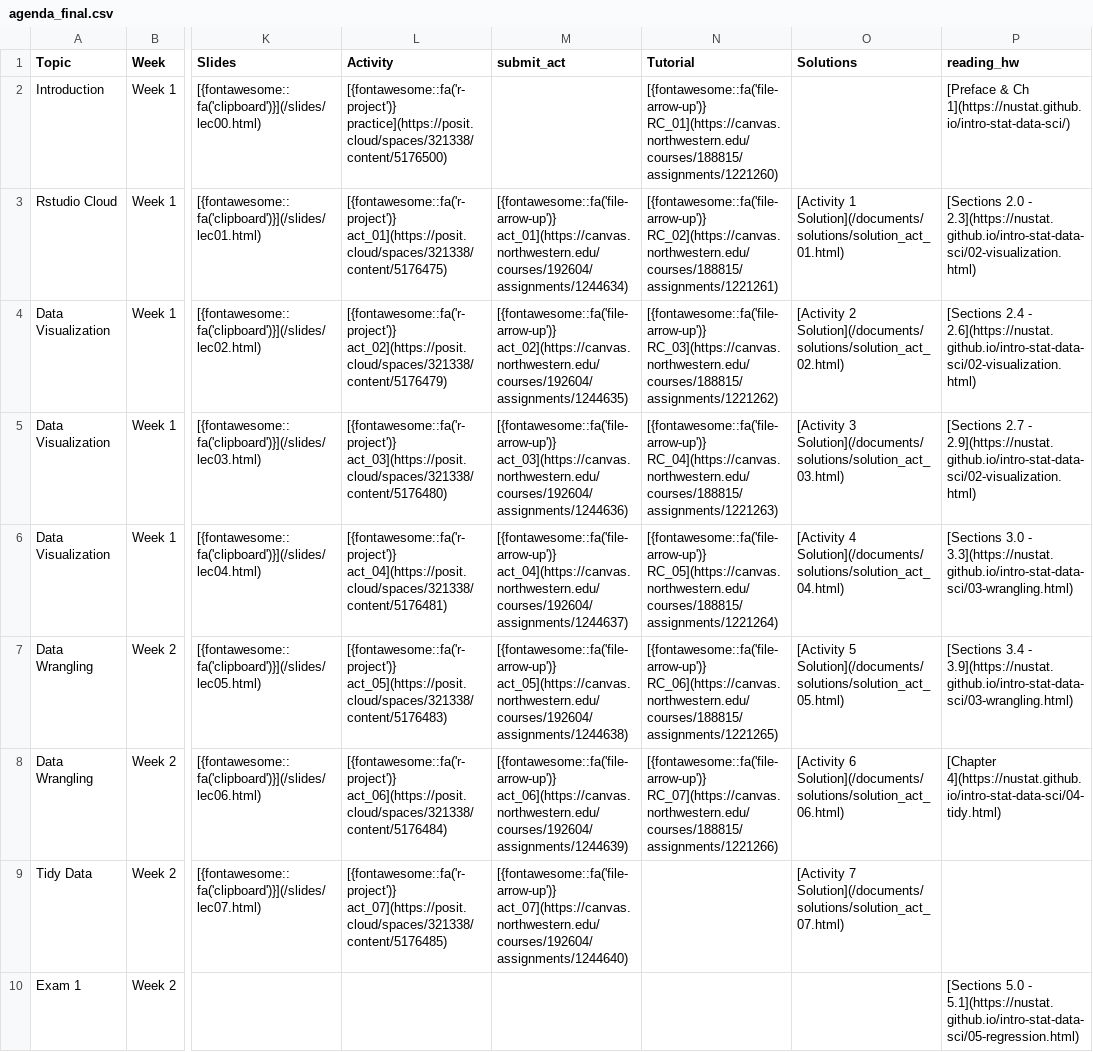
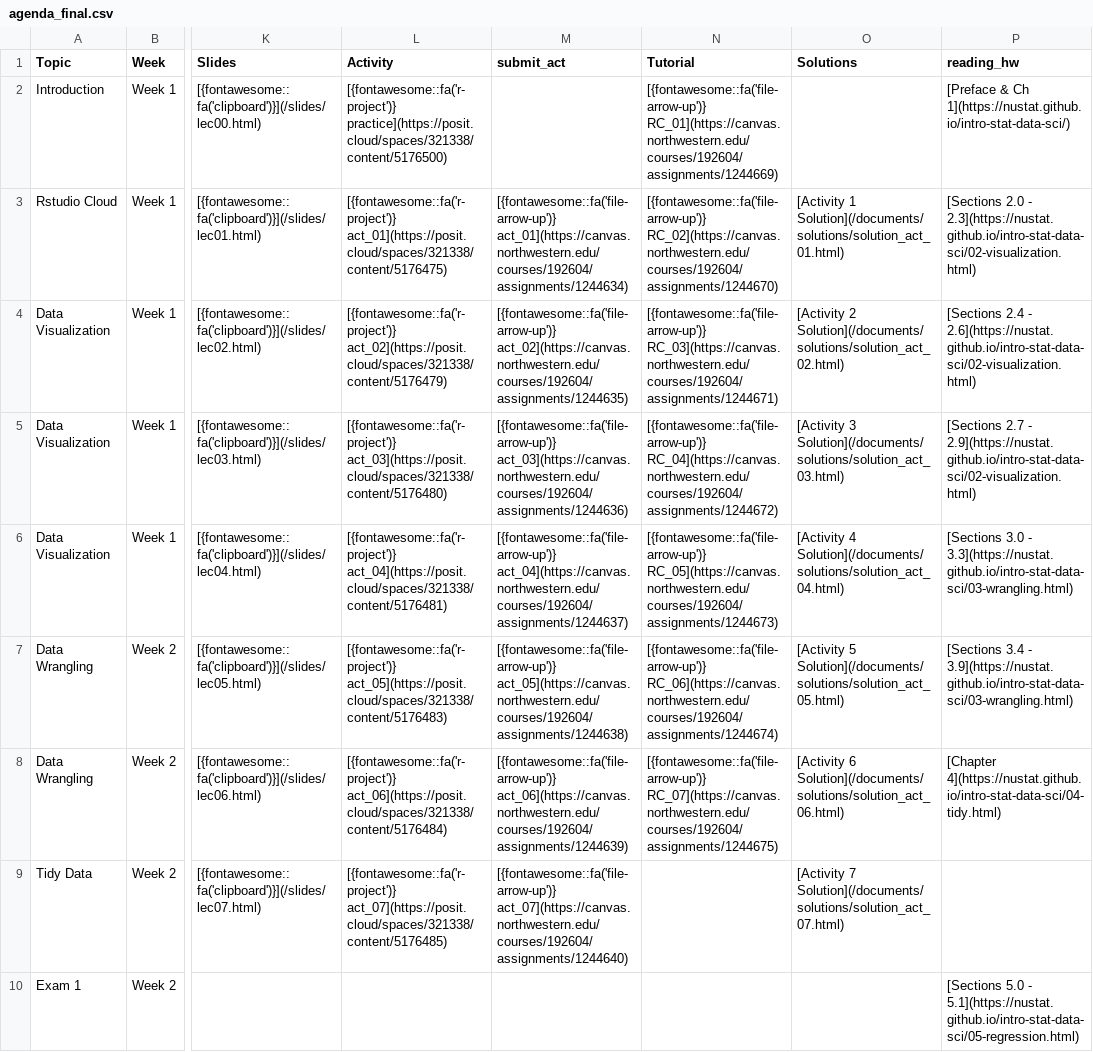
Before and after one commit to dsass1/stat202_async, a CSV file: documents/agenda_final.csv, drawn as a sheet; only a part is shown, gaps mark what is left out; the diff covers the shown part only; the diff names each change by its address in the sheet, - before the commit and + after, or states it on an @@ line.

Commit message:
updates to solution due dates, week 5 and week 6

```diff
--- a/documents/agenda_final.csv
+++ b/documents/agenda_final.csv
-N2 (Tutorial): [{fontawesome::fa('file-arrow-up')} RC_01](https://canvas.northwestern.edu/courses/188815/assignments/1221260)
+N2 (Tutorial): [{fontawesome::fa('file-arrow-up')} RC_01](https://canvas.northwestern.edu/courses/192604/assignments/1244669)
-N3 (Tutorial): [{fontawesome::fa('file-arrow-up')} RC_02](https://canvas.northwestern.edu/courses/188815/assignments/1221261)
+N3 (Tutorial): [{fontawesome::fa('file-arrow-up')} RC_02](https://canvas.northwestern.edu/courses/192604/assignments/1244670)
-N4 (Tutorial): [{fontawesome::fa('file-arrow-up')} RC_03](https://canvas.northwestern.edu/courses/188815/assignments/1221262)
+N4 (Tutorial): [{fontawesome::fa('file-arrow-up')} RC_03](https://canvas.northwestern.edu/courses/192604/assignments/1244671)
-N5 (Tutorial): [{fontawesome::fa('file-arrow-up')} RC_04](https://canvas.northwestern.edu/courses/188815/assignments/1221263)
+N5 (Tutorial): [{fontawesome::fa('file-arrow-up')} RC_04](https://canvas.northwestern.edu/courses/192604/assignments/1244672)
-N6 (Tutorial): [{fontawesome::fa('file-arrow-up')} RC_05](https://canvas.northwestern.edu/courses/188815/assignments/1221264)
+N6 (Tutorial): [{fontawesome::fa('file-arrow-up')} RC_05](https://canvas.northwestern.edu/courses/192604/assignments/1244673)
-N7 (Tutorial): [{fontawesome::fa('file-arrow-up')} RC_06](https://canvas.northwestern.edu/courses/188815/assignments/1221265)
+N7 (Tutorial): [{fontawesome::fa('file-arrow-up')} RC_06](https://canvas.northwestern.edu/courses/192604/assignments/1244674)
-N8 (Tutorial): [{fontawesome::fa('file-arrow-up')} RC_07](https://canvas.northwestern.edu/courses/188815/assignments/1221266)
+N8 (Tutorial): [{fontawesome::fa('file-arrow-up')} RC_07](https://canvas.northwestern.edu/courses/192604/assignments/1244675)
```
Also changed, not shown: 19 edited cells elsewhere in this file, documents/course-schedule.csv, 23 other files.
